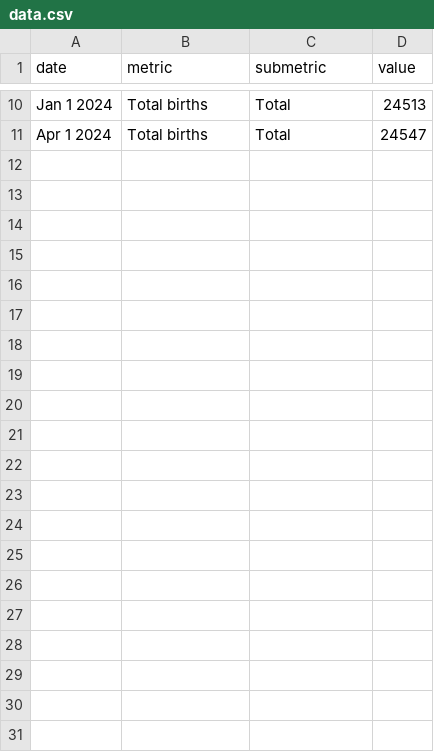
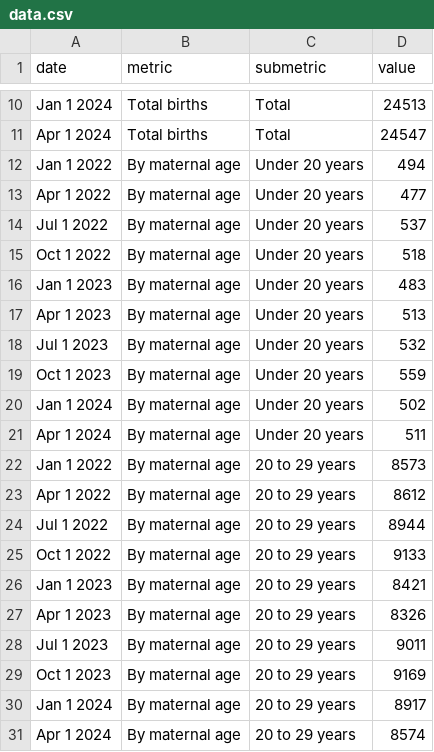
Before and after one commit to nychealth/provisional-vital-statistics, a CSV file: data.csv, drawn as a sheet; only a part is shown, gaps mark what is left out.

Commit message:
Update data.csv

```diff
--- a/data.csv
+++ b/data.csv
@@ -11 +11,21 @@ Jan 1 2024,Total births,Total,24513
 Apr 1 2024,Total births,Total,24547
+Jan 1 2022,By maternal age,Under 20 years,494
+Apr 1 2022,By maternal age,Under 20 years,477
+Jul 1 2022,By maternal age,Under 20 years,537
+Oct 1 2022,By maternal age,Under 20 years,518
+Jan 1 2023,By maternal age,Under 20 years,483
+Apr 1 2023,By maternal age,Under 20 years,513
+Jul 1 2023,By maternal age,Under 20 years,532
+Oct 1 2023,By maternal age,Under 20 years,559
+Jan 1 2024,By maternal age,Under 20 years,502
+Apr 1 2024,By maternal age,Under 20 years,511
+Jan 1 2022,By maternal age,20 to 29 years,8573
+Apr 1 2022,By maternal age,20 to 29 years,8612
+Jul 1 2022,By maternal age,20 to 29 years,8944
+Oct 1 2022,By maternal age,20 to 29 years,9133
+Jan 1 2023,By maternal age,20 to 29 years,8421
+Apr 1 2023,By maternal age,20 to 29 years,8326
+Jul 1 2023,By maternal age,20 to 29 years,9011
+Oct 1 2023,By maternal age,20 to 29 years,9169
+Jan 1 2024,By maternal age,20 to 29 years,8917
+Apr 1 2024,By maternal age,20 to 29 years,8574
```
